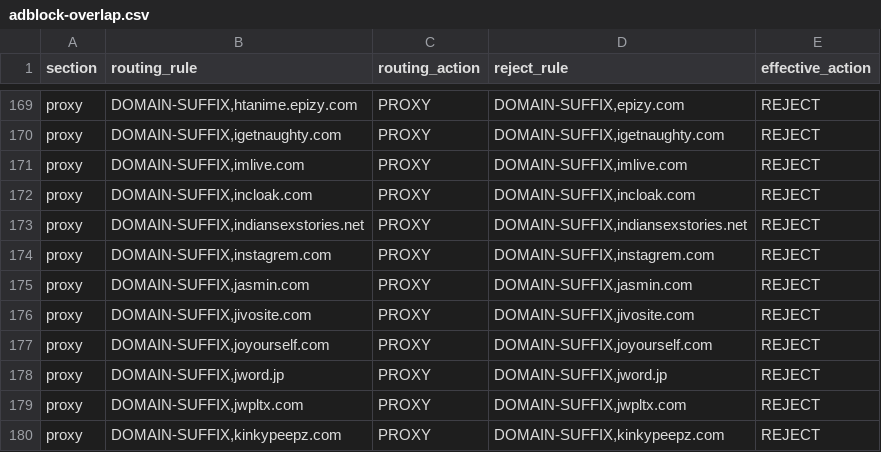
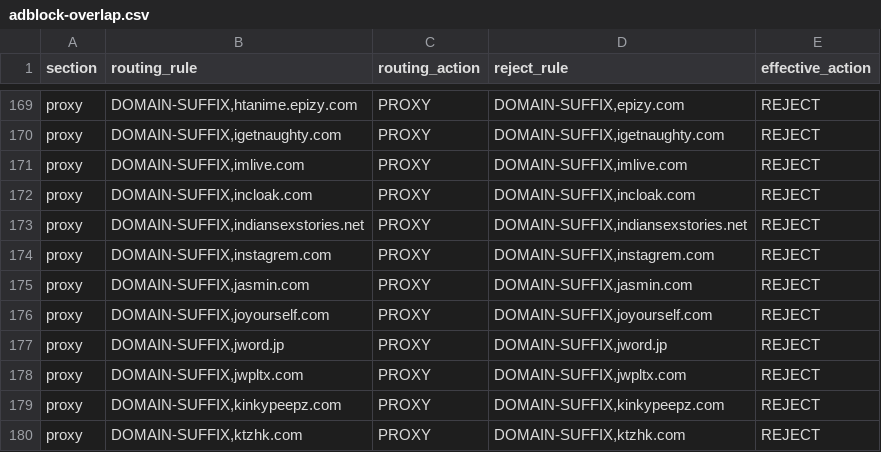
Before and after one commit to paulgeorge66/routing-rule-merge, a CSV file: dist/adblock-overlap.csv, drawn as a sheet; only a part is shown, gaps mark what is left out; the shorter side is filled out with more unchanged rows.

Commit message:
chore: update generated routing rules

```diff
--- a/dist/adblock-overlap.csv
+++ b/dist/adblock-overlap.csv
@@ -175,3 +175,2 @@ proxy,"DOMAIN-SUFFIX,instagrem.com",PROXY,"DOMAIN-SUFFIX,instagrem.com",REJECT
 proxy,"DOMAIN-SUFFIX,jasmin.com",PROXY,"DOMAIN-SUFFIX,jasmin.com",REJECT
-proxy,"DOMAIN-SUFFIX,jivosite.com",PROXY,"DOMAIN-SUFFIX,jivosite.com",REJECT
 proxy,"DOMAIN-SUFFIX,joyourself.com",PROXY,"DOMAIN-SUFFIX,joyourself.com",REJECT
```
Also changed, not shown: 8 other files.
